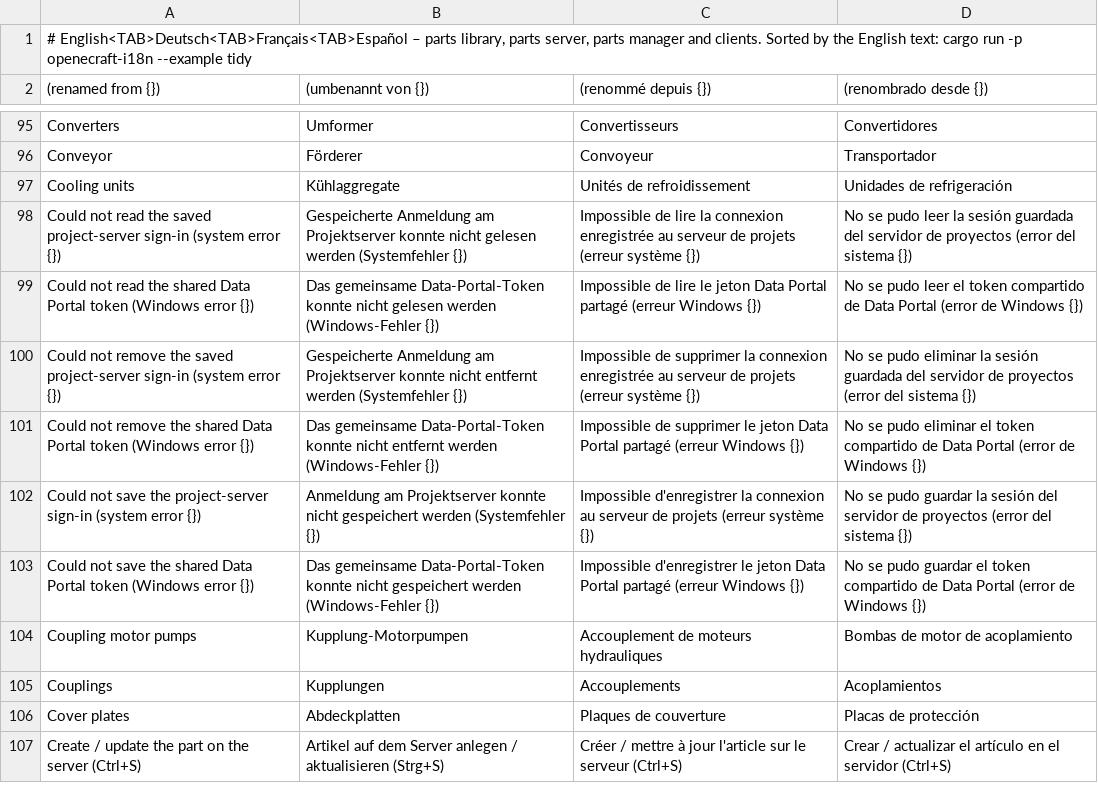
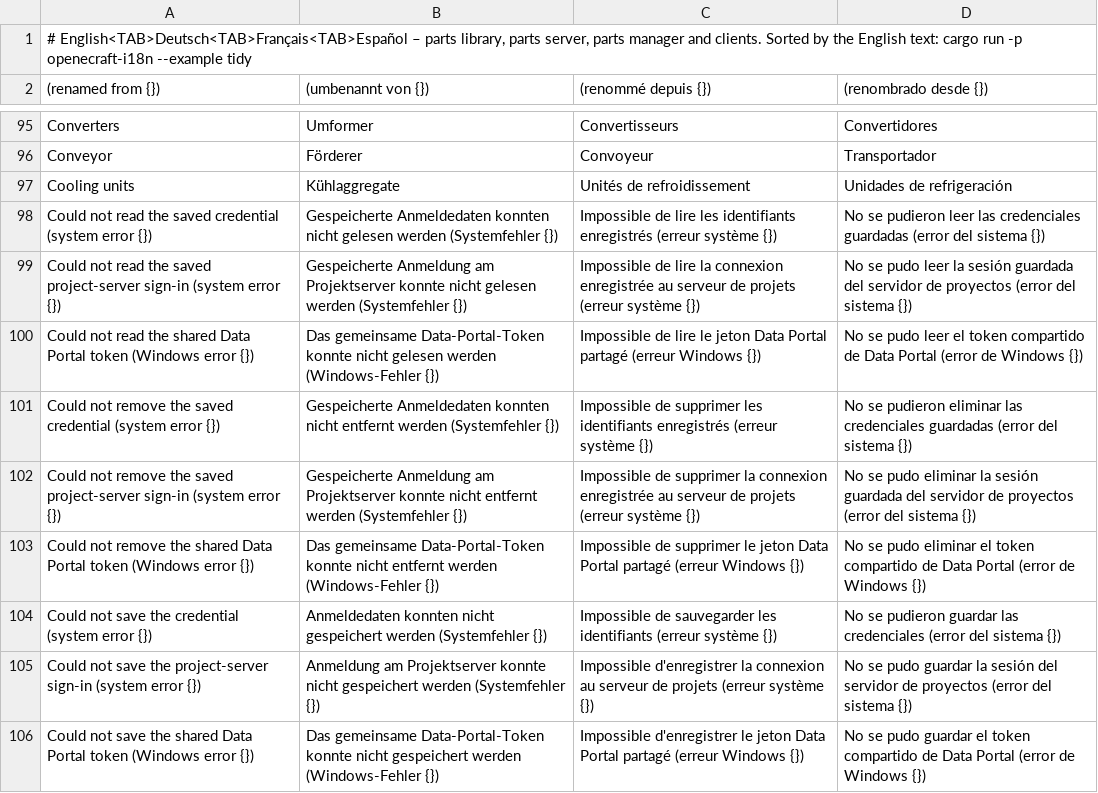
Before and after one commit to nilres/OpenECraft, a TSV file: crates/openecraft-i18n/src/catalog/parts/required.tsv, drawn as a sheet; only a part is shown, gaps mark what is left out; the shorter side is filled out with more unchanged rows.

Commit message:
Fix remembered sign-in lifecycle and asynchronous reply races
Address the ten review findings in #193 with regression tests and real HTTP/Windows credential checks. Preserve newer credentials, account-switch sign-ins and delayed saves; order close before logout without blocking the next sign-in.

```diff
--- a/crates/openecraft-i18n/src/catalog/parts/required.tsv
+++ b/crates/openecraft-i18n/src/catalog/parts/required.tsv
@@ -97,6 +97,9 @@ Conveyor	Förderer	Convoyeur	Transportador
 Cooling units	Kühlaggregate	Unités de refroidissement	Unidades de refrigeración
+Could not read the saved credential (system error {})	Gespeicherte Anmeldedaten konnten nicht gelesen werden (Systemfehler {})	Impossible de lire les identifiants enregistrés (erreur système {})	No se pudieron leer las credenciales guardadas (error del sistema {})
 Could not read the saved project-server sign-in (system error {})	Gespeicherte Anmeldung am Projektserver konnte nicht gelesen werden (Systemfehler {})	Impossible de lire la connexion enregistrée au serveur de projets (erreur système {})	No se pudo leer la sesión guardada del servidor de proyectos (error del sistema {})
 Could not read the shared Data Portal token (Windows error {})	Das gemeinsame Data-Portal-Token konnte nicht gelesen werden (Windows-Fehler {})	Impossible de lire le jeton Data Portal partagé (erreur Windows {})	No se pudo leer el token compartido de Data Portal (error de Windows {})
+Could not remove the saved credential (system error {})	Gespeicherte Anmeldedaten konnten nicht entfernt werden (Systemfehler {})	Impossible de supprimer les identifiants enregistrés (erreur système {})	No se pudieron eliminar las credenciales guardadas (error del sistema {})
 Could not remove the saved project-server sign-in (system error {})	Gespeicherte Anmeldung am Projektserver konnte nicht entfernt werden (Systemfehler {})	Impossible de supprimer la connexion enregistrée au serveur de projets (erreur système {})	No se pudo eliminar la sesión guardada del servidor de proyectos (error del sistema {})
 Could not remove the shared Data Portal token (Windows error {})	Das gemeinsame Data-Portal-Token konnte nicht entfernt werden (Windows-Fehler {})	Impossible de supprimer le jeton Data Portal partagé (erreur Windows {})	No se pudo eliminar el token compartido de Data Portal (error de Windows {})
+Could not save the credential (system error {})	Anmeldedaten konnten nicht gespeichert werden (Systemfehler {})	Impossible de sauvegarder les identifiants (erreur système {})	No se pudieron guardar las credenciales (error del sistema {})
 Could not save the project-server sign-in (system error {})	Anmeldung am Projektserver konnte nicht gespeichert werden (Systemfehler {})	Impossible d'enregistrer la connexion au serveur de projets (erreur système {})	No se pudo guardar la sesión del servidor de proyectos (error del sistema {})
```
Also changed, not shown: crates/openecraft-i18n/src/catalog/editor/required.tsv, 14 other files.
